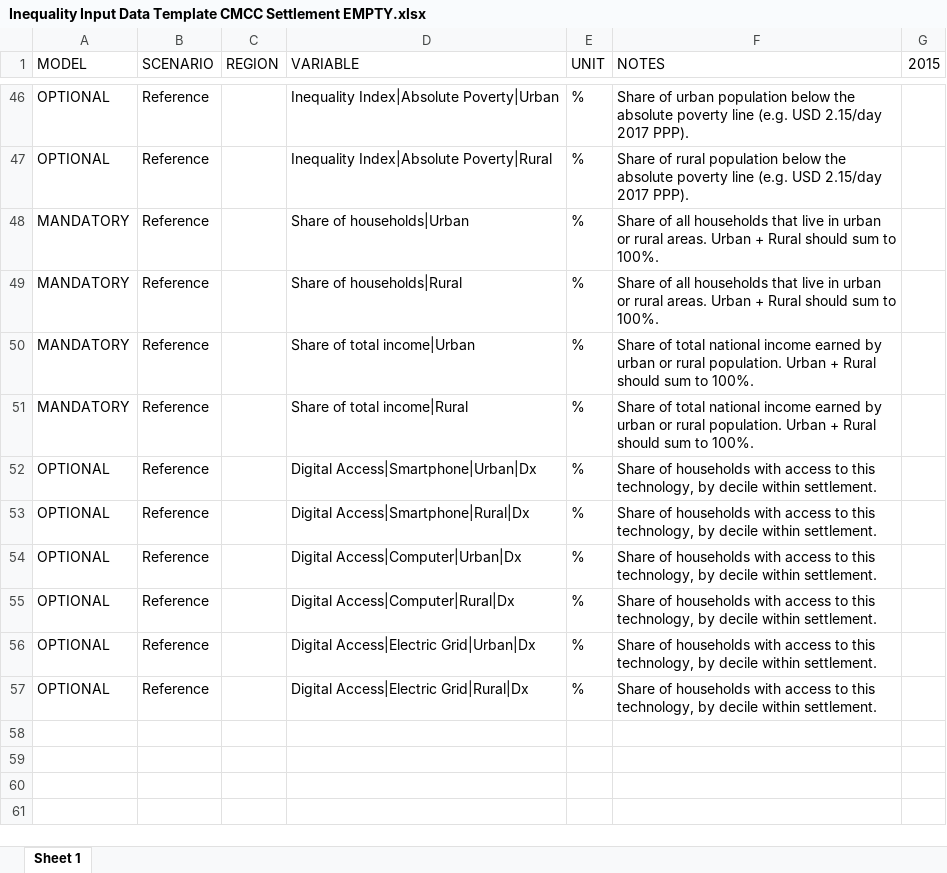
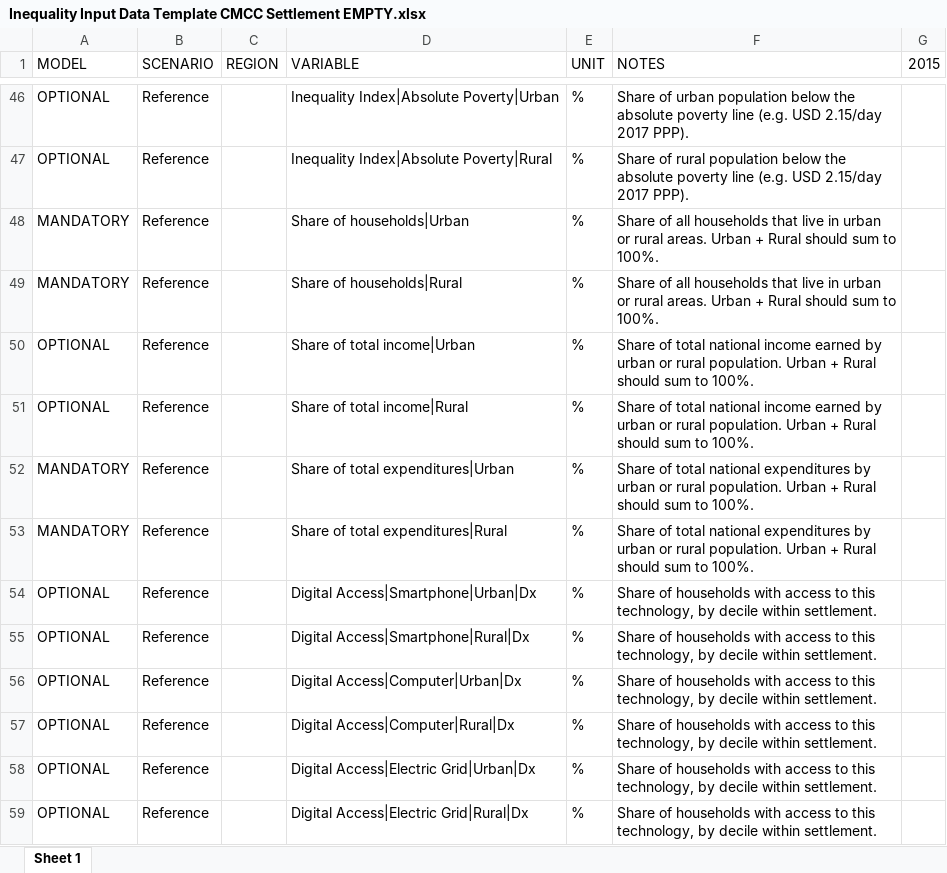
Before and after one commit to witch-team/inequality-dataset-for-iams, an Excel workbook: settlement/Inequality Input Data Template CMCC Settlement EMPTY.xlsx, sheet Sheet 1, drawn as a sheet; only a part is shown, gaps mark what is left out; values as stored, in another font and other column widths than the file's, no borders; addresses are those after the commit; the diff names each change by its address in the sheet, - before the commit and + after, or states it on an @@ line.

Commit message:
add expenditure shares

```diff
--- a/settlement/Inequality Input Data Template CMCC Settlement EMPTY.xlsx (sheet Sheet 1)
+++ b/settlement/Inequality Input Data Template CMCC Settlement EMPTY.xlsx (sheet Sheet 1)
+row 50: OPTIONAL | Reference |  | Share of total income|Urban | % | Share of total national income earned by urban or rural population. Urban + Rural should sum to 100%.
+row 51: OPTIONAL | Reference |  | Share of total income|Rural | % | Share of total national income earned by urban or rural population. Urban + Rural should sum to 100%.
-D52 (VARIABLE): Share of total income|Urban
+D52 (VARIABLE): Share of total expenditures|Urban
-F52:F53 (NOTES): …total national income earned by urban…
+F52:F53 (NOTES): …total national expenditures by urban…
-D53 (VARIABLE): Share of total income|Rural
+D53 (VARIABLE): Share of total expenditures|Rural
```
